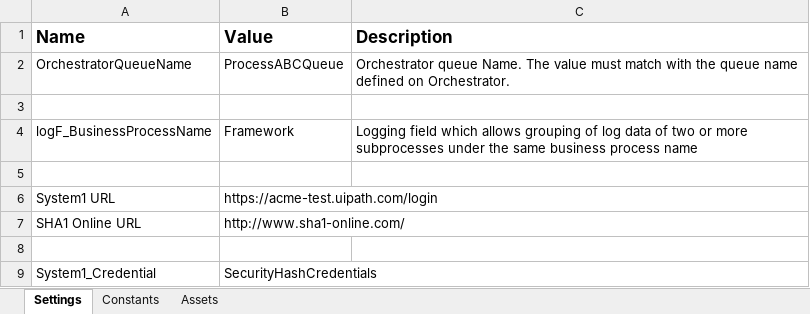
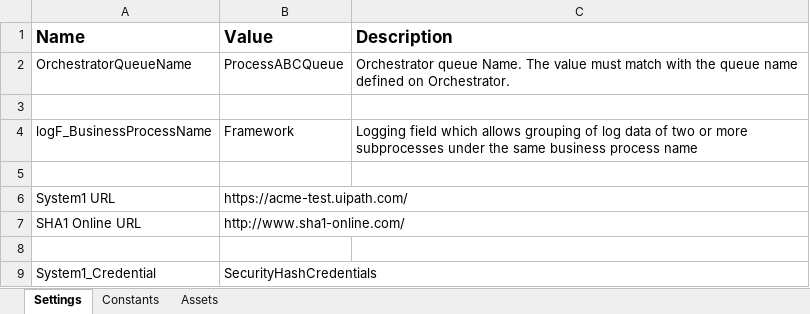
Before and after one commit to GennadiyG/UiPath_Calculate_Client_Security_Hash, an Excel workbook: Data/Config.xlsx, sheet Settings, drawn as a sheet; values as stored, in another font and other column widths than the file's, no borders; the diff names each change by its address in the sheet, - before the commit and + after, or states it on an @@ line.

```diff
--- a/Data/Config.xlsx (sheet Settings)
+++ b/Data/Config.xlsx (sheet Settings)
-B6 (Value): https://acme-test.uipath.com/login
+B6 (Value): https://acme-test.uipath.com/
```
Also changed, not shown: 23 other files.
